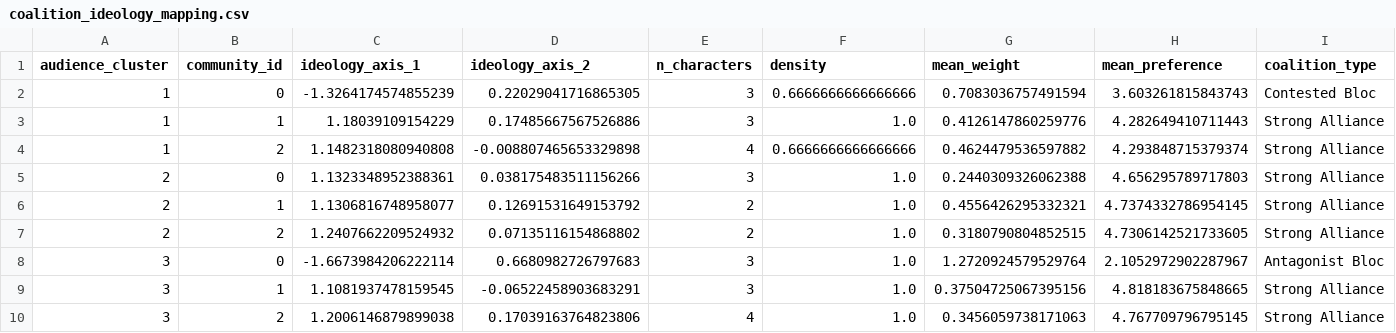
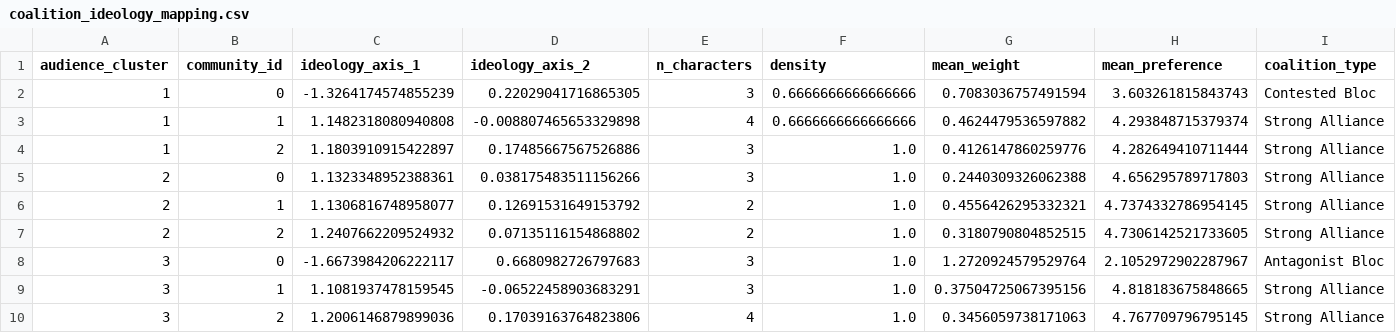
Before and after one commit to bestolochina/star-wars-survey, a CSV file: reports/tables/phase5/narrative_coalitions/coalition_ideology_mapping.csv, drawn as a sheet.

```diff
--- a/reports/tables/phase5/narrative_coalitions/coalition_ideology_mapping.csv
+++ b/reports/tables/phase5/narrative_coalitions/coalition_ideology_mapping.csv
@@ -2,4 +2,4 @@ audience_cluster,community_id,ideology_axis_1,ideology_axis_2,n_characters,densi
 1,0,-1.3264174574855239,0.22029041716865305,3,0.6666666666666666,0.7083036757491594,3.603261815843743,Contested Bloc
-1,1,1.18039109154229,0.17485667567526886,3,1.0,0.4126147860259776,4.282649410711443,Strong Alliance
-1,2,1.1482318080940808,-0.008807465653329898,4,0.6666666666666666,0.4624479536597882,4.293848715379374,Strong Alliance
+1,1,1.1482318080940808,-0.008807465653329898,4,0.6666666666666666,0.4624479536597882,4.293848715379374,Strong Alliance
+1,2,1.1803910915422897,0.17485667567526886,3,1.0,0.4126147860259776,4.282649410711444,Strong Alliance
 2,0,1.1323348952388361,0.038175483511156266,3,1.0,0.2440309326062388,4.656295789717803,Strong Alliance
@@ -7,4 +7,4 @@ audience_cluster,community_id,ideology_axis_1,ideology_axis_2,n_characters,densi
 2,2,1.2407662209524932,0.07135116154868802,2,1.0,0.3180790804852515,4.7306142521733605,Strong Alliance
-3,0,-1.6673984206222114,0.6680982726797683,3,1.0,1.2720924579529764,2.1052972902287967,Antagonist Bloc
+3,0,-1.6673984206222117,0.6680982726797683,3,1.0,1.2720924579529764,2.1052972902287967,Antagonist Bloc
 3,1,1.1081937478159545,-0.06522458903683291,3,1.0,0.37504725067395156,4.818183675848665,Strong Alliance
-3,2,1.2006146879899038,0.17039163764823806,4,1.0,0.3456059738171063,4.767709796795145,Strong Alliance
+3,2,1.2006146879899036,0.17039163764823806,4,1.0,0.3456059738171063,4.767709796795145,Strong Alliance
```
Also changed, not shown: reports/tables/phase5/ideology_map/fandom_ideology_map_dataset.csv, reports/tables/phase5/narrative_coalitions/audience_cluster_character_communities.csv, 10 other files.
